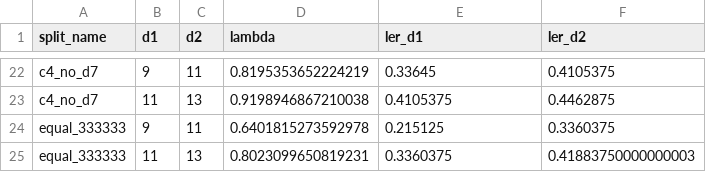
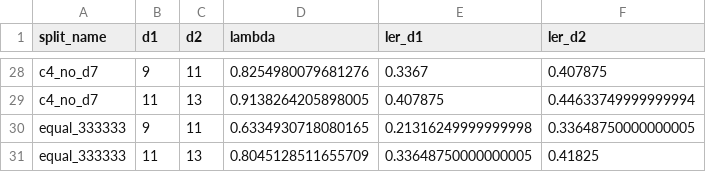
Before and after one commit to billxby/quantum-error-correction, a CSV file: code/gSAGE/extrapolation/results/revised_training/error_suppression_factors.csv, drawn as a sheet; only a part is shown, gaps mark what is left out; addresses are those after the commit; the diff covers the shown part only; the diff names each change by its address in the sheet, - before the commit and + after, or states it on an @@ line.

```diff
--- a/code/gSAGE/extrapolation/results/revised_training/error_suppression_factors.csv
+++ b/code/gSAGE/extrapolation/results/revised_training/error_suppression_factors.csv
-D28 (lambda): 0.8195353652224219
+D28 (lambda): 0.8254980079681276
-E28 (ler_d1): 0.33645
+E28 (ler_d1): 0.3367
-F28 (ler_d2): 0.4105375
+F28 (ler_d2): 0.407875
-D29 (lambda): 0.9198946867210038
+D29 (lambda): 0.9138264205898005
-E29 (ler_d1): 0.4105375
+E29 (ler_d1): 0.407875
-F29 (ler_d2): 0.4462875
+F29 (ler_d2): 0.44633749999999994
-D30 (lambda): 0.6401815273592978
+D30 (lambda): 0.6334930718080165
-E30 (ler_d1): 0.215125
+E30 (ler_d1): 0.21316249999999998
-F30 (ler_d2): 0.3360375
+F30 (ler_d2): 0.33648750000000005
-D31 (lambda): 0.8023099650819231
+D31 (lambda): 0.8045128511655709
-E31 (ler_d1): 0.3360375
+E31 (ler_d1): 0.33648750000000005
-F31 (ler_d2): 0.41883750000000003
+F31 (ler_d2): 0.41825
```
Also changed, not shown: 6 added rows and 60 edited cells elsewhere in this file, code/gSAGE/extrapolation/results/revised_training/bootstrap_statistics.csv, code/gSAGE/extrapolation/results/revised_training/experiment_patterns_summary.csv, 20 other files.
